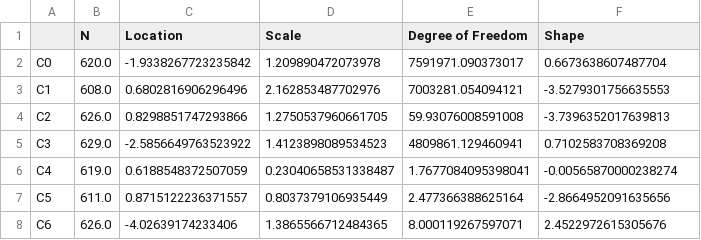
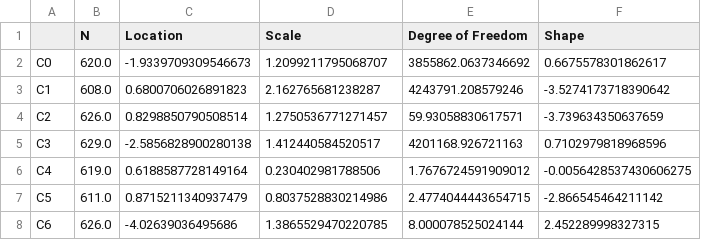
Before and after one commit to St1ngray/context, a TSV file: notebook/skew_t_pdf_fit_parameter.tsv, drawn as a sheet.

```diff
--- a/notebook/skew_t_pdf_fit_parameter.tsv
+++ b/notebook/skew_t_pdf_fit_parameter.tsv
@@ -1,8 +1,8 @@
 	N	Location	Scale	Degree of Freedom	Shape
-C0	620.0	-1.9338267723235842	1.209890472073978	7591971.090373017	0.6673638607487704
-C1	608.0	0.6802816906296496	2.162853487702976	7003281.054094121	-3.5279301756635553
-C2	626.0	0.8298851747293866	1.2750537960661705	59.93076008591008	-3.7396352017639813
-C3	629.0	-2.5856649763523922	1.4123898089534523	4809861.129460941	0.7102583708369208
-C4	619.0	0.6188548372507059	0.23040658531338487	1.7677084095398041	-0.00565870000238274
-C5	611.0	0.8715122236371557	0.8037379106935449	2.477366388625164	-2.8664952091635656
-C6	626.0	-4.02639174233406	1.3865566712484365	8.000119267597071	2.4522972615305676
+C0	620.0	-1.9339709309546673	1.2099211795068707	3855862.0637346692	0.6675578301862617
+C1	608.0	0.6800706026891823	2.162765681238287	4243791.208579246	-3.5274173718390642
+C2	626.0	0.8298850790508514	1.2750536771271457	59.93058830617571	-3.739634350637659
+C3	629.0	-2.5856828900280138	1.412440584520517	4201168.926721163	0.7102979818968596
+C4	619.0	0.6188587728149164	0.230402981788506	1.7676724591909012	-0.0056428537430606275
+C5	611.0	0.8715211340937479	0.8037528830214986	2.4774044443654715	-2.866545464211142
+C6	626.0	-4.02639036495686	1.3865529470220785	8.000078525024144	2.452289998327315
```
Also changed, not shown: notebook/1d_context_matrix.tsv, notebook/2d_context_matrix.tsv, 2 other files.
